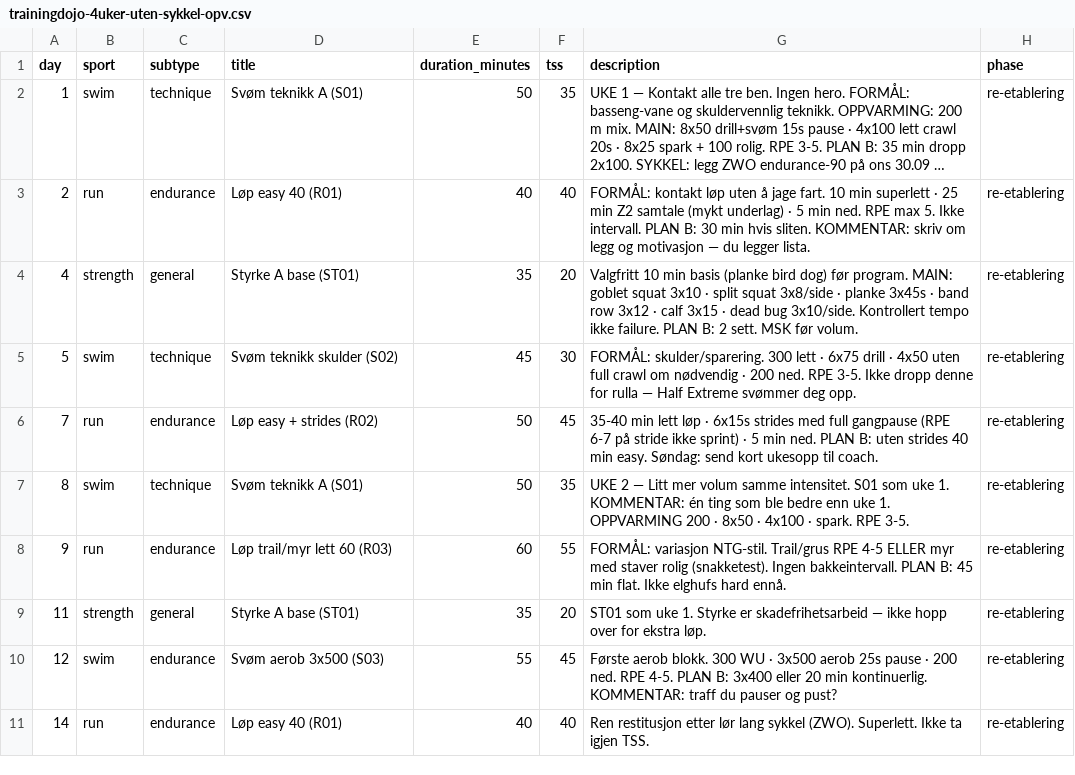
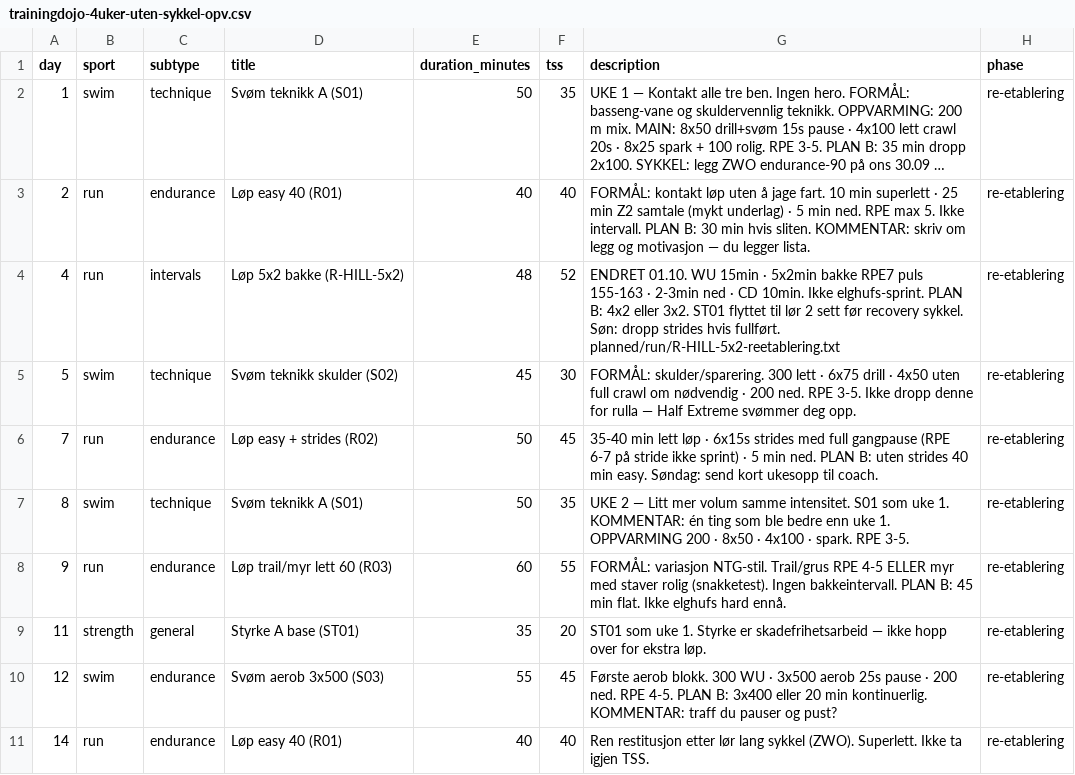
Before and after one commit to Wilste123/Lofoten_light, a CSV file: plans/csv/trainingdojo-4uker-uten-sykkel-opv.csv, drawn as a sheet; only a part is shown; long unchanged cells end in ….

```diff
--- a/plans/csv/trainingdojo-4uker-uten-sykkel-opv.csv
+++ b/plans/csv/trainingdojo-4uker-uten-sykkel-opv.csv
@@ -3,3 +3,3 @@ day,sport,subtype,title,duration_minutes,tss,description,phase
 2,run,endurance,Løp easy 40 (R01),40,40,"FORMÅL: kontakt løp uten å jage fart. 10 min superlett · 25 min Z2 samtale (mykt underlag) · 5 min ned. RPE max 5. Ikke intervall. PLAN B: 30 min hvis sliten. KOMMENTAR: skriv om legg og motivasjon — du legger lista.",re-etablering
-4,strength,general,Styrke A base (ST01),35,20,"Valgfritt 10 min basis (planke bird dog) før program. MAIN: goblet squat 3x10 · split squat 3x8/side · planke 3x45s · band row 3x12 · calf 3x15 · dead bug 3x10/side. Kontrollert tempo ikke failure. PLAN B: 2 sett. MSK før volum.",re-etablering
+4,run,intervals,Løp 5x2 bakke (R-HILL-5x2),48,52,"ENDRET 01.10. WU 15min · 5x2min bakke RPE7 puls 155-163 · 2-3min ned · CD 10min. Ikke elghufs-sprint. PLAN B: 4x2 eller 3x2. ST01 flyttet til lør 2 sett før recovery sykkel. Søn: dropp strides hvis fullført. planned/run/R-HILL-5x2-reetablering.txt",re-etablering
 5,swim,technique,Svøm teknikk skulder (S02),45,30,"FORMÅL: skulder/sparering. 300 lett · 6x75 drill · 4x50 uten full crawl om nødvendig · 200 ned. RPE 3-5. Ikke dropp denne for rulla — Half Extreme svømmer deg opp.",re-etablering
```
Also changed, not shown: plans/csv/ukeplan-2026-09-28-4uker.csv, 2 other files.
